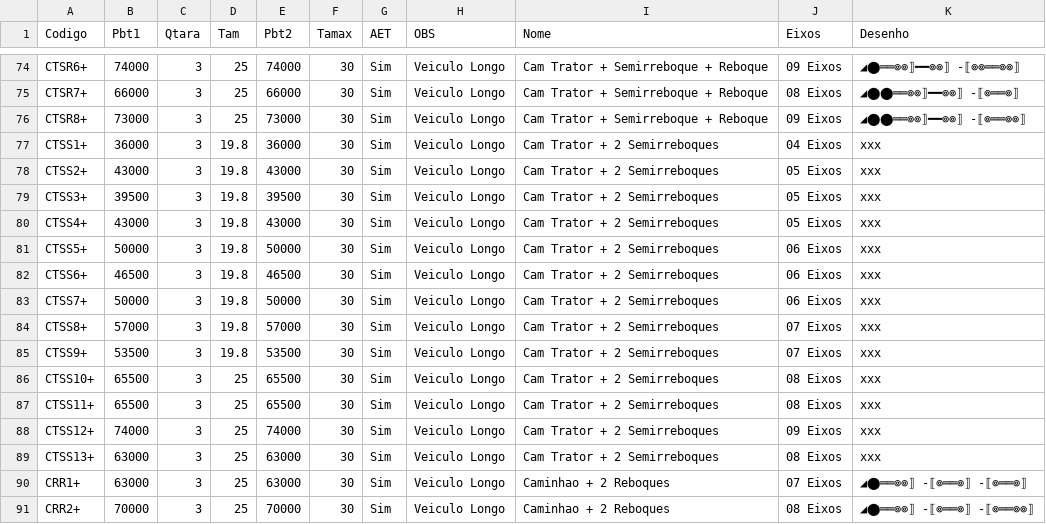
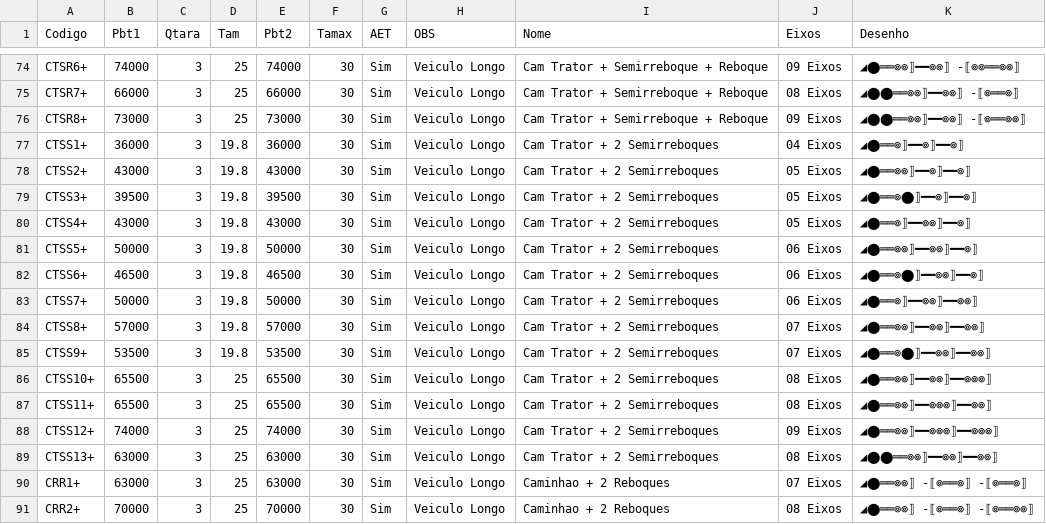
Before and after one commit to zapluc75/Pesos-Dimensoes, a CSV file: data/Caminhoes.csv, drawn as a sheet; only a part is shown, gaps mark what is left out.

Commit message:
Update Caminhoes.csv

```diff
--- a/data/Caminhoes.csv
+++ b/data/Caminhoes.csv
@@ -76,15 +76,15 @@ CTSR7+,66000,3,25,66000,30,Sim,Veiculo Longo,Cam Trator + Semirreboque + Reboque
 CTSR8+,73000,3,25,73000,30,Sim,Veiculo Longo,Cam Trator + Semirreboque + Reboque,09 Eixos,◢⬤⬤══⊚⊚⟧━━⊚⊚⟧ -⟦⊚══⊚⊚⟧
-CTSS1+,36000,3,19.8,36000,30,Sim,Veiculo Longo,Cam Trator + 2 Semirreboques,04 Eixos,xxx
-CTSS2+,43000,3,19.8,43000,30,Sim,Veiculo Longo,Cam Trator + 2 Semirreboques,05 Eixos,xxx
-CTSS3+,39500,3,19.8,39500,30,Sim,Veiculo Longo,Cam Trator + 2 Semirreboques,05 Eixos,xxx
-CTSS4+,43000,3,19.8,43000,30,Sim,Veiculo Longo,Cam Trator + 2 Semirreboques,05 Eixos,xxx
-CTSS5+,50000,3,19.8,50000,30,Sim,Veiculo Longo,Cam Trator + 2 Semirreboques,06 Eixos,xxx
-CTSS6+,46500,3,19.8,46500,30,Sim,Veiculo Longo,Cam Trator + 2 Semirreboques,06 Eixos,xxx
-CTSS7+,50000,3,19.8,50000,30,Sim,Veiculo Longo,Cam Trator + 2 Semirreboques,06 Eixos,xxx
-CTSS8+,57000,3,19.8,57000,30,Sim,Veiculo Longo,Cam Trator + 2 Semirreboques,07 Eixos,xxx
-CTSS9+,53500,3,19.8,53500,30,Sim,Veiculo Longo,Cam Trator + 2 Semirreboques,07 Eixos,xxx
-CTSS10+,65500,3,25,65500,30,Sim,Veiculo Longo,Cam Trator + 2 Semirreboques,08 Eixos,xxx
-CTSS11+,65500,3,25,65500,30,Sim,Veiculo Longo,Cam Trator + 2 Semirreboques,08 Eixos,xxx
-CTSS12+,74000,3,25,74000,30,Sim,Veiculo Longo,Cam Trator + 2 Semirreboques,09 Eixos,xxx
-CTSS13+,63000,3,25,63000,30,Sim,Veiculo Longo,Cam Trator + 2 Semirreboques,08 Eixos,xxx
+CTSS1+,36000,3,19.8,36000,30,Sim,Veiculo Longo,Cam Trator + 2 Semirreboques,04 Eixos,◢⬤══⊚⟧━━⊚⟧━━⊚⟧
+CTSS2+,43000,3,19.8,43000,30,Sim,Veiculo Longo,Cam Trator + 2 Semirreboques,05 Eixos,◢⬤══⊚⊚⟧━━⊚⟧━━⊚⟧
+CTSS3+,39500,3,19.8,39500,30,Sim,Veiculo Longo,Cam Trator + 2 Semirreboques,05 Eixos,◢⬤══⊚⬤⟧━━⊚⟧━━⊚⟧
+CTSS4+,43000,3,19.8,43000,30,Sim,Veiculo Longo,Cam Trator + 2 Semirreboques,05 Eixos,◢⬤══⊚⟧━━⊚⊚⟧━━⊚⟧
+CTSS5+,50000,3,19.8,50000,30,Sim,Veiculo Longo,Cam Trator + 2 Semirreboques,06 Eixos,◢⬤══⊚⊚⟧━━⊚⊚⟧━━⊚⟧
+CTSS6+,46500,3,19.8,46500,30,Sim,Veiculo Longo,Cam Trator + 2 Semirreboques,06 Eixos,◢⬤══⊚⬤⟧━━⊚⊚⟧━━⊚⟧
+CTSS7+,50000,3,19.8,50000,30,Sim,Veiculo Longo,Cam Trator + 2 Semirreboques,06 Eixos,◢⬤══⊚⟧━━⊚⊚⟧━━⊚⊚⟧
+CTSS8+,57000,3,19.8,57000,30,Sim,Veiculo Longo,Cam Trator + 2 Semirreboques,07 Eixos,◢⬤══⊚⊚⟧━━⊚⊚⟧━━⊚⊚⟧
+CTSS9+,53500,3,19.8,53500,30,Sim,Veiculo Longo,Cam Trator + 2 Semirreboques,07 Eixos,◢⬤══⊚⬤⟧━━⊚⊚⟧━━⊚⊚⟧
+CTSS10+,65500,3,25,65500,30,Sim,Veiculo Longo,Cam Trator + 2 Semirreboques,08 Eixos,◢⬤══⊚⊚⟧━━⊚⊚⟧━━⊚⊚⊚⟧
+CTSS11+,65500,3,25,65500,30,Sim,Veiculo Longo,Cam Trator + 2 Semirreboques,08 Eixos,◢⬤══⊚⊚⟧━━⊚⊚⊚⟧━━⊚⊚⟧
+CTSS12+,74000,3,25,74000,30,Sim,Veiculo Longo,Cam Trator + 2 Semirreboques,09 Eixos,◢⬤══⊚⊚⟧━━⊚⊚⊚⟧━━⊚⊚⊚⟧
+CTSS13+,63000,3,25,63000,30,Sim,Veiculo Longo,Cam Trator + 2 Semirreboques,08 Eixos,◢⬤⬤══⊚⊚⟧━━⊚⊚⟧━━⊚⊚⟧
 CRR1+,63000,3,25,63000,30,Sim,Veiculo Longo,Caminhao + 2 Reboques,07 Eixos,◢⬤══⊚⊚⟧ -⟦⊚══⊚⟧ -⟦⊚══⊚⟧
```
